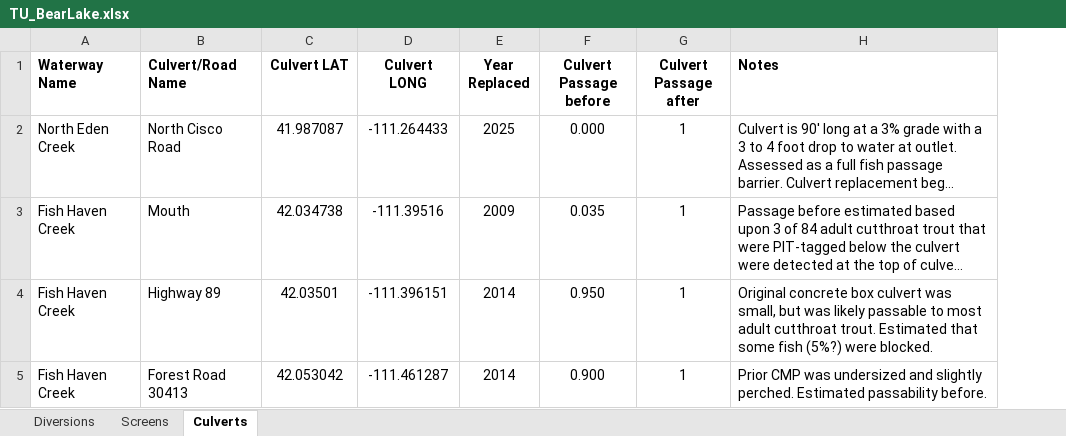
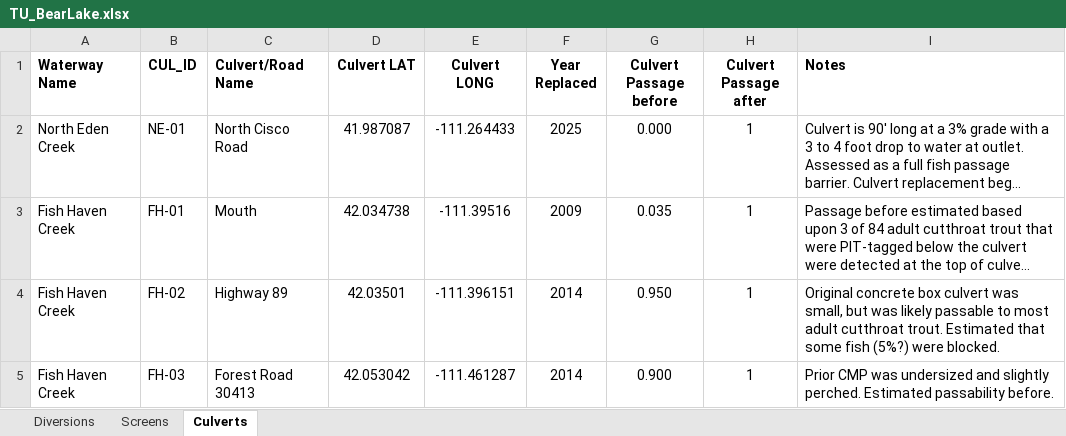
Before and after one commit to ggoodrum/TU-BRLC_Barriers, an Excel workbook: Data/TU/TU_BearLake.xlsx, sheet Culverts, drawn as a sheet; long unchanged cells end in …; values as stored, in another font and other column widths than the file's, no borders; the diff names each change by its address in the sheet, - before the commit and + after, or states it on an @@ line.

Commit message:
DATA: Combine NABD and TU datasets into table for geospatial/connectivity processing

```diff
--- a/Data/TU/TU_BearLake.xlsx (sheet Culverts)
+++ b/Data/TU/TU_BearLake.xlsx (sheet Culverts)
+column B (CUL_ID), rows 2-5: NE-01 | FH-01 | FH-02 | FH-03
```
Also changed, not shown: sheet Diversions, 5 other files.
